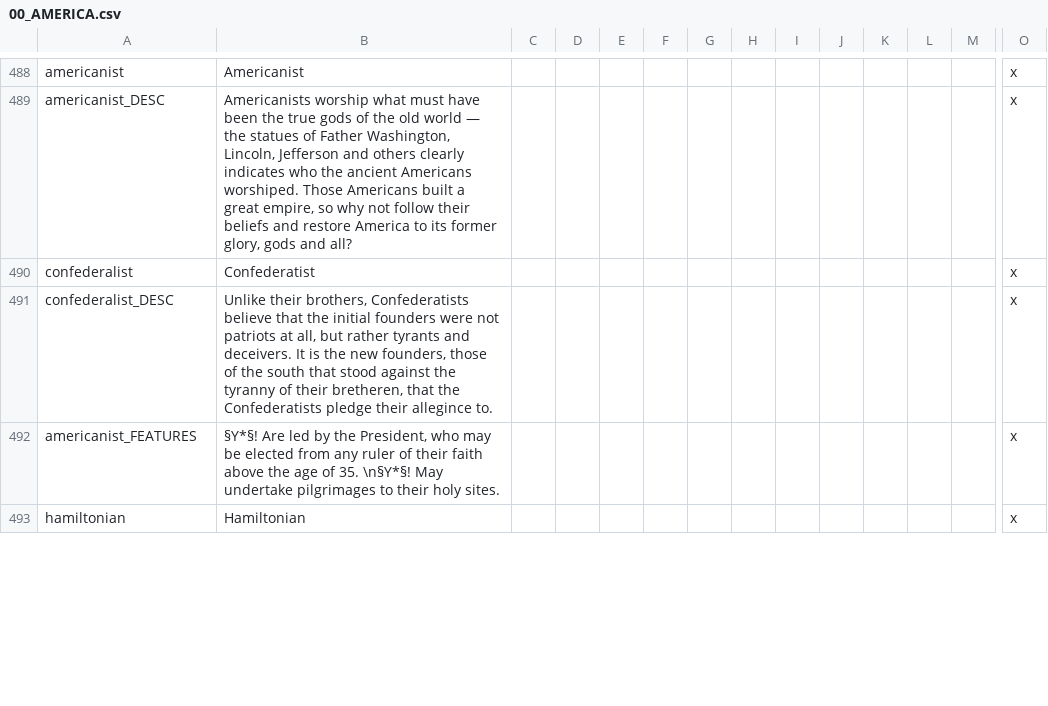
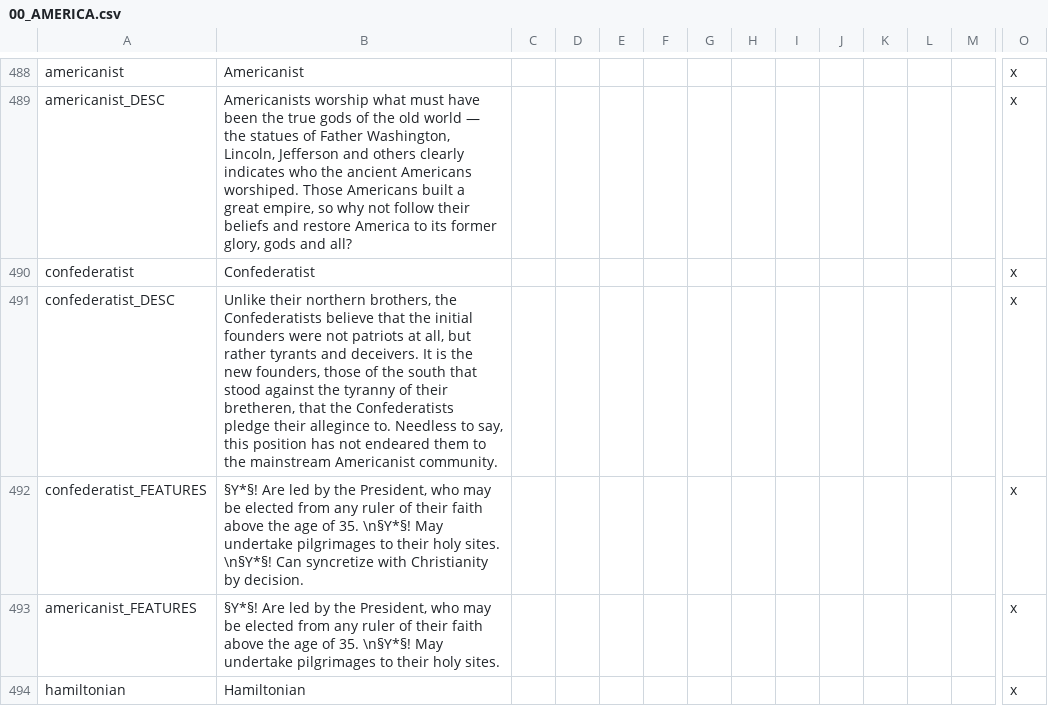
Before and after one commit to asukachad/ateedits, a CSV file: After the End Fan Fork/localisation/00_AMERICA.csv, drawn as a sheet; only a part is shown, gaps mark what is left out; rows hold the shown columns only; the diff names each change by its address in the sheet, - before the commit and + after, or states it on an @@ line.

```diff
--- a/After the End Fan Fork/localisation/00_AMERICA.csv
+++ b/After the End Fan Fork/localisation/00_AMERICA.csv
-A490: confederalist
+A490: confederatist
-A491: confederalist_DESC
+A491: confederatist_DESC
-B491: Unlike their brothers, Confederatists believe that the initial founders were not patriots at all, but rather tyrants and deceivers. It is the new founders, those of the south that stood against the tyranny of their bretheren, that the Confederatists pledge their allegince to.
+B491: Unlike their northern brothers, the Confederatists believe that the initial founders were not patriots at all, but rather tyrants and deceivers. It is the new founders, those of the south that stood against the tyranny of their bretheren, that the Confederatists pledge their allegince to. Needless to say, this position has not endeared them to the mainstream Americanist community.
+row 492: confederatist_FEATURES | §Y*§! Are led by the President, who may be elected from any ruler of their faith above the age of 35. \n§Y*§! May undertake pilgrimages to their holy sites. \n§Y*§! Can syncretize with Christianity by decision. |  |  |  |  |  |  |  |  |  |  |  | x
```
Also changed, not shown: After the End Fan Fork/localisation/000_am_societies.csv, After the End Fan Fork/localisation/nazarenemod.csv, 55 other files.
